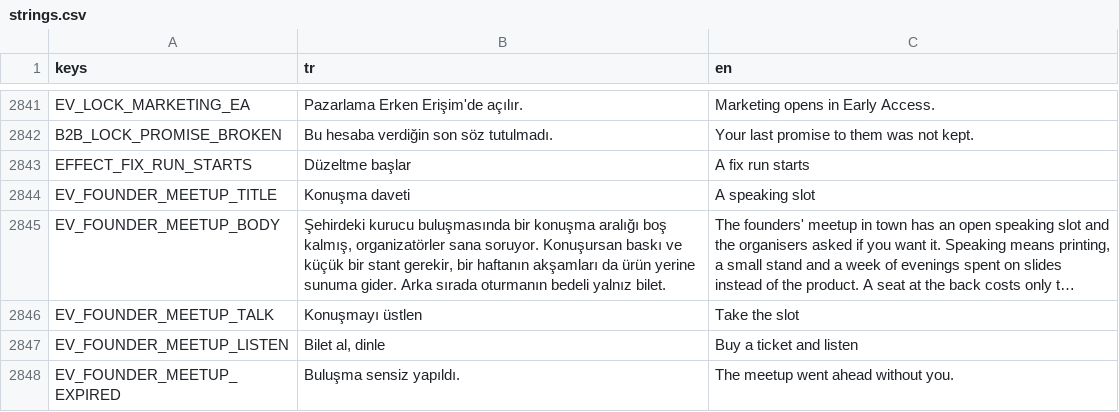
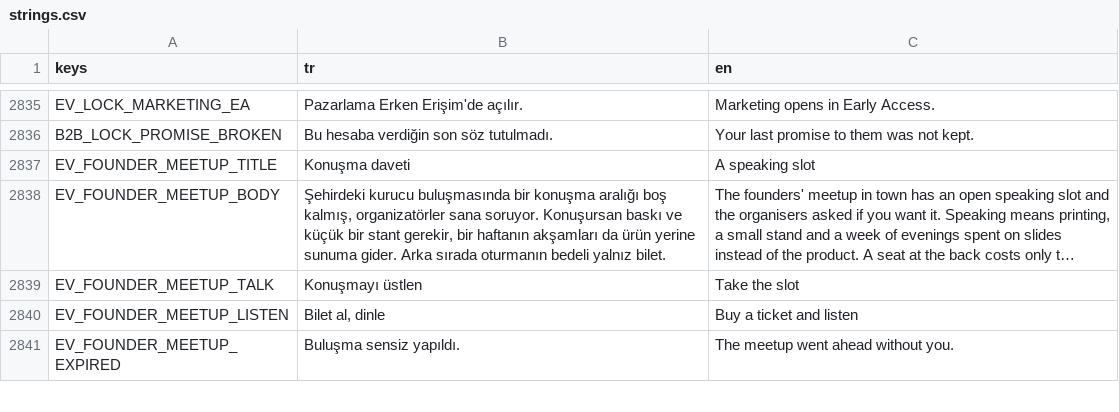
Before and after one commit to erdem1v/projectunicorn, a CSV file: project-unicorn/localization/strings.csv, drawn as a sheet; only a part is shown, gaps mark what is left out; long unchanged cells end in …; the diff covers the shown part only.

```diff
--- a/project-unicorn/localization/strings.csv
+++ b/project-unicorn/localization/strings.csv
@@ -3054,3 +3048,2 @@ EV_LOCK_MARKETING_EA,Pazarlama Erken Erişim'de açılır.,Marketing opens in Ea
 B2B_LOCK_PROMISE_BROKEN,Bu hesaba verdiğin son söz tutulmadı.,Your last promise to them was not kept.
-EFFECT_FIX_RUN_STARTS,Düzeltme başlar,A fix run starts
 EV_FOUNDER_MEETUP_TITLE,Konuşma daveti,A speaking slot
```
Also changed, not shown: 11 removed rows elsewhere in this file, 22 other files.
